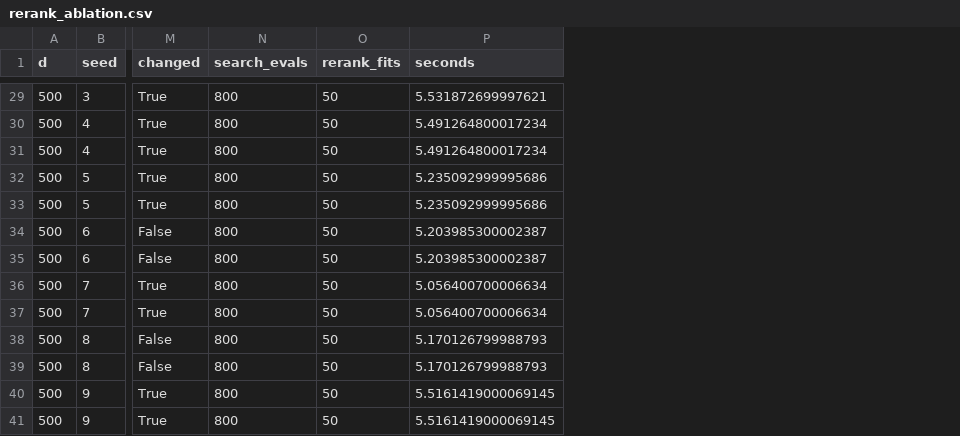
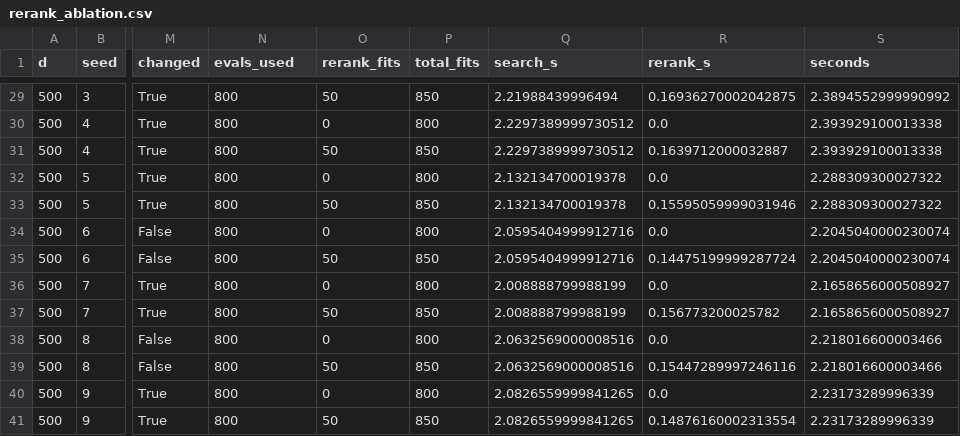
Before and after one commit to Saip2231/firefly-fs, a CSV file: results/rerank_ablation.csv, drawn as a sheet; only a part is shown, gaps mark what is left out; addresses are those after the commit; the diff covers the shown part only; the diff names each change by its address in the sheet, - before the commit and + after, or states it on an @@ line.

```diff
--- a/results/rerank_ablation.csv
+++ b/results/rerank_ablation.csv
+column P (total_fits), rows 29-41: 850 | 800 | 850 | 800 | 850 | 800 | 850 | 800 | 850 | 800 | 850 | 800 | 850
+column Q (search_s), rows 29-41: 2.21988439996494 | 2.2297389999730512 | 2.2297389999730512 | 2.132134700019378 | 2.132134700019378 | 2.0595404999912716 | 2.0595404999912716 | 2.008888799988199 | 2.008888799988199 | 2.0632569000008516 | 2.0632569000008516 | 2.0826559999841265 | 2.0826559999841265
+column R (rerank_s), rows 29-41: 0.16936270002042875 | 0.0 | 0.1639712000032887 | 0.0 | 0.15595059999031946 | 0.0 | 0.14475199999287724 | 0.0 | 0.156773200025782 | 0.0 | 0.15447289997246116 | 0.0 | 0.14876160002313554
-N1: search_evals
+N1: evals_used
-S29 (seconds): 5.531872699997621
+S29 (seconds): 2.3894552999990992
-O30 (rerank_fits): 50
+O30 (rerank_fits): 0
-S30:S31 (seconds): 5.491264800017234
+S30:S31 (seconds): 2.393929100013338
-O32 (rerank_fits): 50
+O32 (rerank_fits): 0
-S32:S33 (seconds): 5.235092999995686
+S32:S33 (seconds): 2.288309300027322
-O34 (rerank_fits): 50
+O34 (rerank_fits): 0
-S34:S35 (seconds): 5.203985300002387
+S34:S35 (seconds): 2.2045040000230074
-O36 (rerank_fits): 50
+O36 (rerank_fits): 0
-S36:S37 (seconds): 5.056400700006634
+S36:S37 (seconds): 2.1658656000508927
-O38 (rerank_fits): 50
+O38 (rerank_fits): 0
-S38:S39 (seconds): 5.170126799988793
+S38:S39 (seconds): 2.218016600003466
-O40 (rerank_fits): 50
+O40 (rerank_fits): 0
-S40:S41 (seconds): 5.5161419000069145
+S40:S41 (seconds): 2.23173289996339
```
Also changed, not shown: 41 edited cells elsewhere in this file, results/validate_clean_signal.csv, results/validate_clean_signal_rescored.csv, 12 other files.
